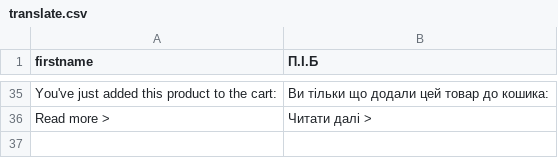
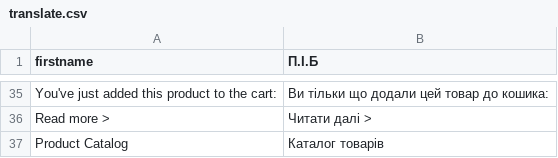
Before and after one commit to popovserhii/magento-shop-it, a CSV file: htdocs/app/design/frontend/smartwave/shop-it/locale/uk_UA/translate.csv (was htdocs/app/design/frontend/smartwave/porto/locale/uk_UA/translate.csv), drawn as a sheet; only a part is shown, gaps mark what is left out.

```diff
--- a/htdocs/app/design/frontend/smartwave/porto/locale/uk_UA/translate.csv
+++ b/htdocs/app/design/frontend/smartwave/shop-it/locale/uk_UA/translate.csv
@@ -36 +36,2 @@
 "Read more >","Читати далі >"
+"Product Catalog","Каталог товарів"
```
Also changed, not shown: htdocs/app/design/frontend/smartwave/shop-it/locale/ru_RU/translate.csv, 11 other files.
